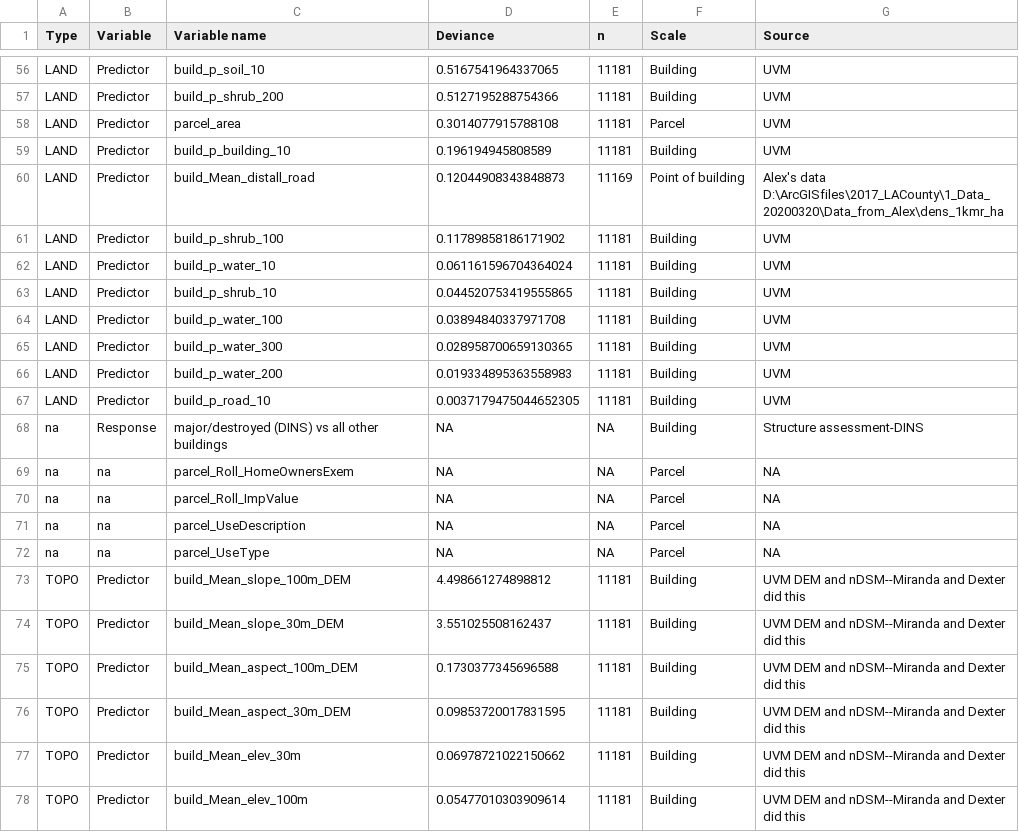
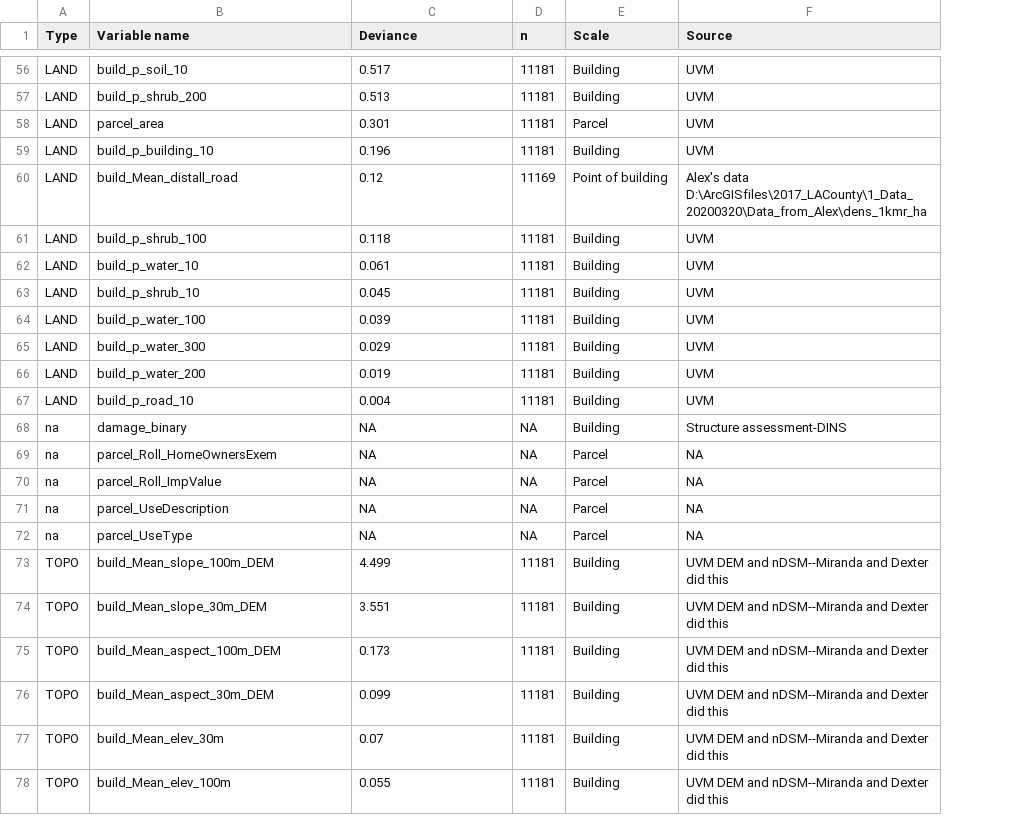
Before and after one commit to DHLocke/LA_wui, a CSV file: data/high_deviance_explained_bivariates.csv, drawn as a sheet; only a part is shown, gaps mark what is left out; removed rows and columns are numbered as before the commit, all else as after; the diff covers the shown part only; the diff names each change by its address in the sheet, - before the commit and + after, or states it on an @@ line.

```diff
--- a/data/high_deviance_explained_bivariates.csv
+++ b/data/high_deviance_explained_bivariates.csv
-column B (Variable), rows 56-78: Predictor | Predictor | Predictor | Predictor | Predictor | Predictor | Predictor | Predictor | Predictor | Predictor | Predictor | Predictor | Response | na | na | na | na | Predictor | Predictor | Predictor | Predictor | Predictor | Predictor
-C56 (Deviance): 0.5167541964337065
+C56 (Deviance): 0.517
-C57 (Deviance): 0.5127195288754366
+C57 (Deviance): 0.513
-C58 (Deviance): 0.3014077915788108
+C58 (Deviance): 0.301
-C59 (Deviance): 0.196194945808589
+C59 (Deviance): 0.196
-C60 (Deviance): 0.12044908343848873
+C60 (Deviance): 0.12
-C61 (Deviance): 0.11789858186171902
+C61 (Deviance): 0.118
-C62 (Deviance): 0.061161596704364024
+C62 (Deviance): 0.061
-C63 (Deviance): 0.044520753419555865
+C63 (Deviance): 0.045
-C64 (Deviance): 0.03894840337971708
+C64 (Deviance): 0.039
-C65 (Deviance): 0.028958700659130365
+C65 (Deviance): 0.029
-C66 (Deviance): 0.019334895363558983
+C66 (Deviance): 0.019
-C67 (Deviance): 0.0037179475044652305
+C67 (Deviance): 0.004
-B68 (Variable name): major/destroyed (DINS) vs all other buildings
+B68 (Variable name): damage_binary
-C73 (Deviance): 4.498661274898812
+C73 (Deviance): 4.499
-C74 (Deviance): 3.551025508162437
+C74 (Deviance): 3.551
-C75 (Deviance): 0.1730377345696588
+C75 (Deviance): 0.173
-C76 (Deviance): 0.09853720017831595
+C76 (Deviance): 0.099
-C77 (Deviance): 0.06978721022150662
+C77 (Deviance): 0.07
-C78 (Deviance): 0.05477010303909614
+C78 (Deviance): 0.055
```
Also changed, not shown: 2 added rows, 2 removed rows and 51 edited cells elsewhere in this file, 2 other files.
